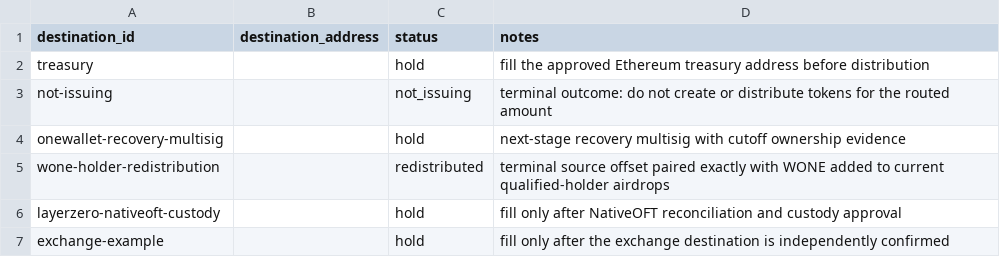
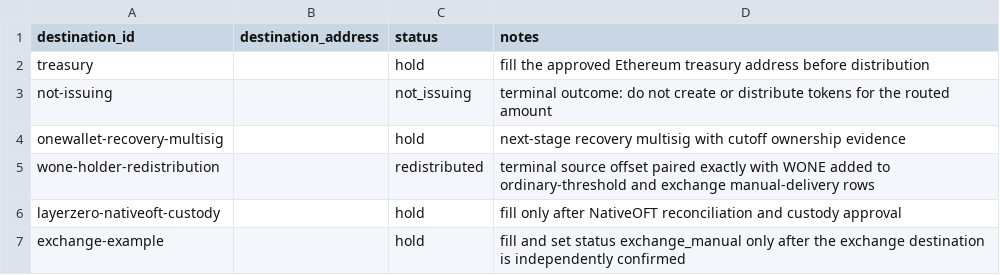
Before and after one commit to polymorpher/harmony-migration, a CSV file: routing/destinations.example.csv, drawn as a sheet.

```diff
--- a/routing/destinations.example.csv
+++ b/routing/destinations.example.csv
@@ -4,4 +4,4 @@ not-issuing,,not_issuing,terminal outcome: do not create or distribute tokens fo
 onewallet-recovery-multisig,,hold,next-stage recovery multisig with cutoff ownership evidence
-wone-holder-redistribution,,redistributed,terminal source offset paired exactly with WONE added to current qualified-holder airdrops
+wone-holder-redistribution,,redistributed,terminal source offset paired exactly with WONE added to ordinary-threshold and exchange manual-delivery rows
 layerzero-nativeoft-custody,,hold,fill only after NativeOFT reconciliation and custody approval
-exchange-example,,hold,fill only after the exchange destination is independently confirmed
+exchange-example,,hold,fill and set status exchange_manual only after the exchange destination is independently confirmed
```
Also changed, not shown: routing/policy-decisions.example.csv, routing/routes.example.csv, 1 other file.
